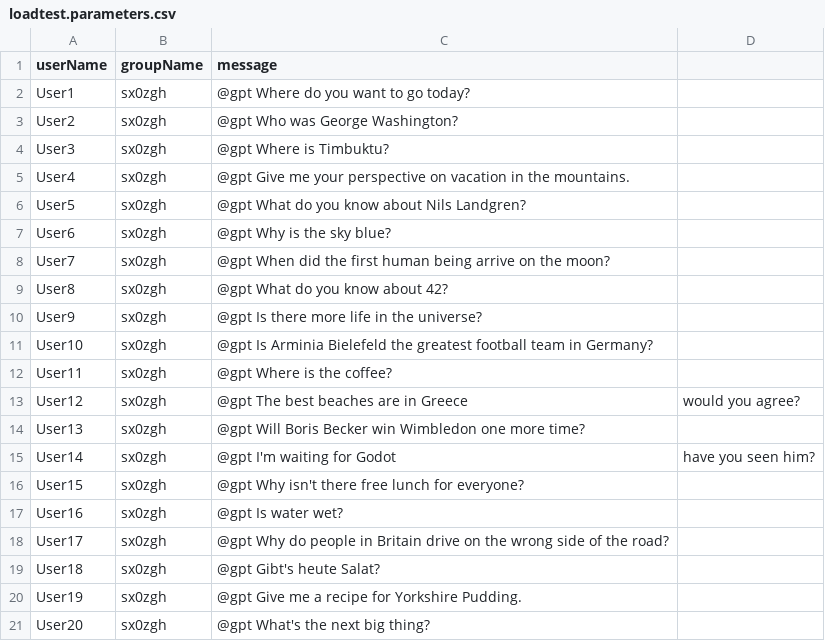
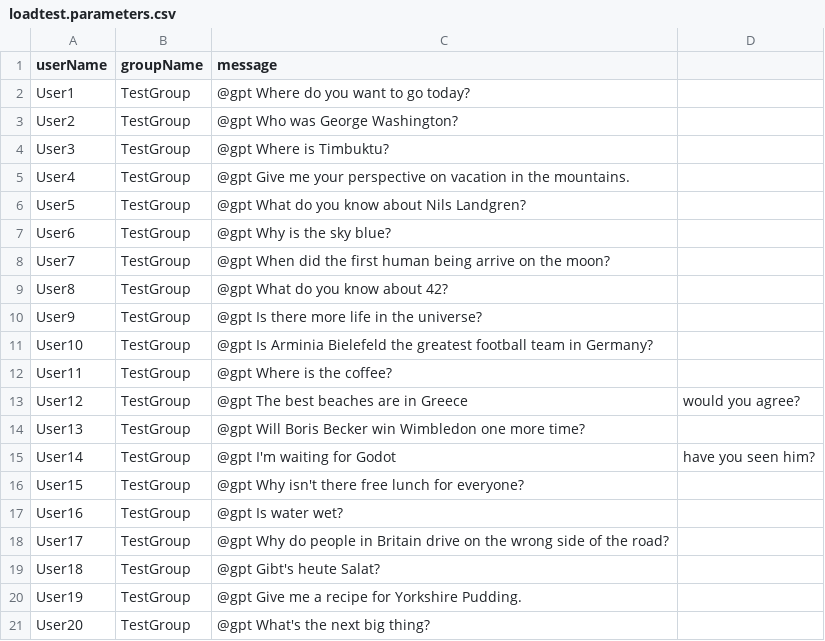
Before and after one commit to cplemm/AsyncAIChat, a CSV file: src/LoadTest/loadtest.parameters.csv, drawn as a sheet.

Commit message:
patched load test data

```diff
--- a/src/LoadTest/loadtest.parameters.csv
+++ b/src/LoadTest/loadtest.parameters.csv
@@ -1,21 +1,21 @@
 userName,groupName,message
-User1,sx0zgh,@gpt Where do you want to go today?
-User2,sx0zgh,@gpt Who was George Washington?
-User3,sx0zgh,@gpt Where is Timbuktu?
-User4,sx0zgh,@gpt Give me your perspective on vacation in the mountains.
-User5,sx0zgh,@gpt What do you know about Nils Landgren?
-User6,sx0zgh,@gpt Why is the sky blue?
-User7,sx0zgh,@gpt When did the first human being arrive on the moon?
-User8,sx0zgh,@gpt What do you know about 42?
-User9,sx0zgh,@gpt Is there more life in the universe?
-User10,sx0zgh,@gpt Is Arminia Bielefeld the greatest football team in Germany?
-User11,sx0zgh,@gpt Where is the coffee?
-User12,sx0zgh,@gpt The best beaches are in Greece, would you agree?
-User13,sx0zgh,@gpt Will Boris Becker win Wimbledon one more time?
-User14,sx0zgh,@gpt I'm waiting for Godot, have you seen him?
-User15,sx0zgh,@gpt Why isn't there free lunch for everyone?
-User16,sx0zgh,@gpt Is water wet?
-User17,sx0zgh,@gpt Why do people in Britain drive on the wrong side of the road?
-User18,sx0zgh,@gpt Gibt's heute Salat?
-User19,sx0zgh,@gpt Give me a recipe for Yorkshire Pudding.
-User20,sx0zgh,@gpt What's the next big thing?
+User1,TestGroup,@gpt Where do you want to go today?
+User2,TestGroup,@gpt Who was George Washington?
+User3,TestGroup,@gpt Where is Timbuktu?
+User4,TestGroup,@gpt Give me your perspective on vacation in the mountains.
+User5,TestGroup,@gpt What do you know about Nils Landgren?
+User6,TestGroup,@gpt Why is the sky blue?
+User7,TestGroup,@gpt When did the first human being arrive on the moon?
+User8,TestGroup,@gpt What do you know about 42?
+User9,TestGroup,@gpt Is there more life in the universe?
+User10,TestGroup,@gpt Is Arminia Bielefeld the greatest football team in Germany?
+User11,TestGroup,@gpt Where is the coffee?
+User12,TestGroup,@gpt The best beaches are in Greece, would you agree?
+User13,TestGroup,@gpt Will Boris Becker win Wimbledon one more time?
+User14,TestGroup,@gpt I'm waiting for Godot, have you seen him?
+User15,TestGroup,@gpt Why isn't there free lunch for everyone?
+User16,TestGroup,@gpt Is water wet?
+User17,TestGroup,@gpt Why do people in Britain drive on the wrong side of the road?
+User18,TestGroup,@gpt Gibt's heute Salat?
+User19,TestGroup,@gpt Give me a recipe for Yorkshire Pudding.
+User20,TestGroup,@gpt What's the next big thing?
```
